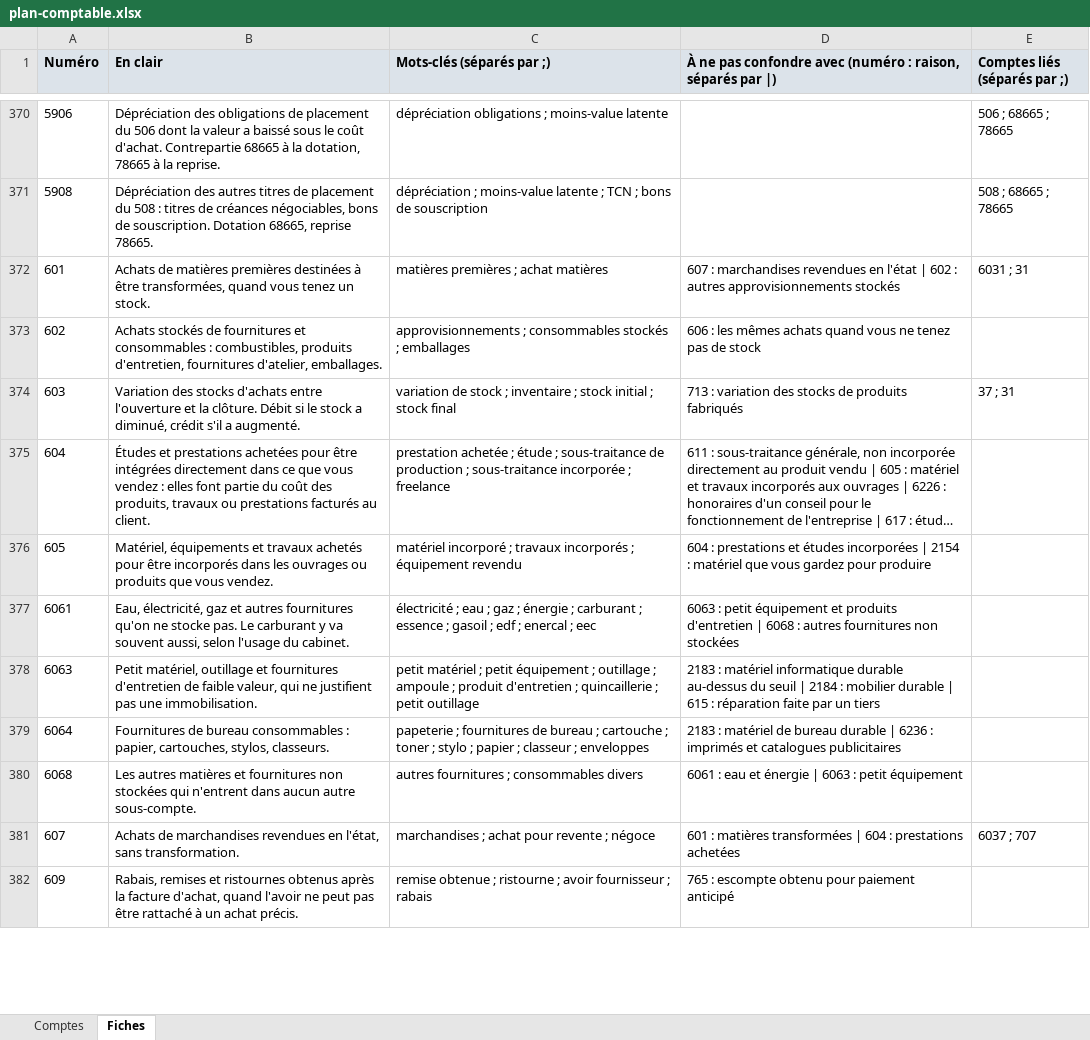
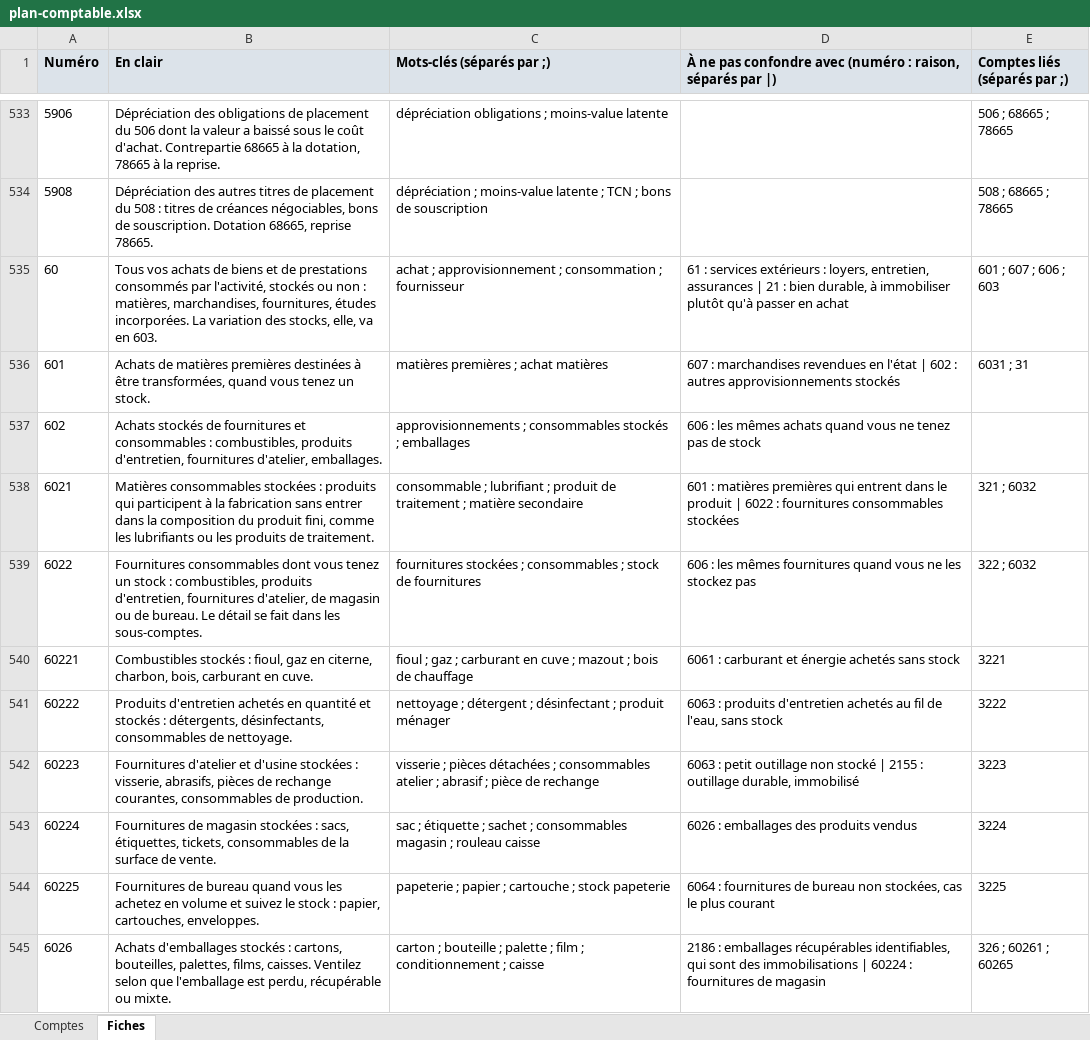
Before and after one commit to Fabricelag/pcg-de-poche, an Excel workbook: data/plan-comptable.xlsx, sheet Fiches, drawn as a sheet; only a part is shown, gaps mark what is left out; the shorter side is filled out with more unchanged rows; long unchanged cells end in …; values as stored, in another font and other column widths than the file's, no borders; the diff covers the shown part only; the diff names each change by its address in the sheet, - before the commit and + after, or states it on an @@ line.

```diff
--- a/data/plan-comptable.xlsx (sheet Fiches)
+++ b/data/plan-comptable.xlsx (sheet Fiches)
+row 535: 60 | Tous vos achats de biens et de prestations consommés par l'activité, stockés ou non : matières, marchandises, fournitures, études incorporées. La variation des stocks, elle, va en 603. | achat ; approvisionnement ; consommation ; fournisseur | 61 : services extérieurs : loyers, entretien, assurances | 21 : bien durable, à immobiliser plutôt qu'à passer en achat | 601 ; 607 ; 606 ; 603
+row 538: 6021 | Matières consommables stockées : produits qui participent à la fabrication sans entrer dans la composition du produit fini, comme les lubrifiants ou les produits de traitement. | consommable ; lubrifiant ; produit de traitement ; matière secondaire | 601 : matières premières qui entrent dans le produit | 6022 : fournitures consommables stockées | 321 ; 6032
+row 539: 6022 | Fournitures consommables dont vous tenez un stock : combustibles, produits d'entretien, fournitures d'atelier, de magasin ou de bureau. Le détail se fait dans les sous-comptes. | fournitures stockées ; consommables ; stock de fournitures | 606 : les mêmes fournitures quand vous ne les stockez pas | 322 ; 6032
+row 540: 60221 | Combustibles stockés : fioul, gaz en citerne, charbon, bois, carburant en cuve. | fioul ; gaz ; carburant en cuve ; mazout ; bois de chauffage | 6061 : carburant et énergie achetés sans stock | 3221
+row 541: 60222 | Produits d'entretien achetés en quantité et stockés : détergents, désinfectants, consommables de nettoyage. | nettoyage ; détergent ; désinfectant ; produit ménager | 6063 : produits d'entretien achetés au fil de l'eau, sans stock | 3222
+row 542: 60223 | Fournitures d'atelier et d'usine stockées : visserie, abrasifs, pièces de rechange courantes, consommables de production. | visserie ; pièces détachées ; consommables atelier ; abrasif ; pièce de rechange | 6063 : petit outillage non stocké | 2155 : outillage durable, immobilisé | 3223
+row 543: 60224 | Fournitures de magasin stockées : sacs, étiquettes, tickets, consommables de la surface de vente. | sac ; étiquette ; sachet ; consommables magasin ; rouleau caisse | 6026 : emballages des produits vendus | 3224
+row 544: 60225 | Fournitures de bureau quand vous les achetez en volume et suivez le stock : papier, cartouches, enveloppes. | papeterie ; papier ; cartouche ; stock papeterie | 6064 : fournitures de bureau non stockées, cas le plus courant | 3225
+row 545: 6026 | Achats d'emballages stockés : cartons, bouteilles, palettes, films, caisses. Ventilez selon que l'emballage est perdu, récupérable ou mixte. | carton ; bouteille ; palette ; film ; conditionnement ; caisse | 2186 : emballages récupérables identifiables, qui sont des immobilisations | 60224 : fournitures de magasin | 326 ; 60261 ; 60265
```
Also changed, not shown: 344 added rows elsewhere in this sheet, 3 other files.
